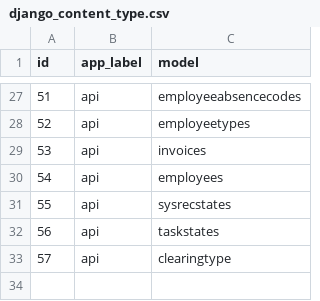
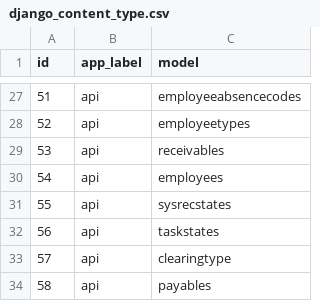
Before and after one commit to fpfiste/sisyphus, a CSV file: database/seed_data/django_content_type.csv, drawn as a sheet; only a part is shown, gaps mark what is left out.

```diff
--- a/database/seed_data/django_content_type.csv
+++ b/database/seed_data/django_content_type.csv
@@ -28,3 +28,3 @@
 52,api,employeetypes
-53,api,invoices
+53,api,receivables
 54,api,employees
@@ -33 +33,2 @@
 57,api,clearingtype
+58,api,payables
```
Also changed, not shown: database/seed_data/auth_permission.csv, 33 other files.
